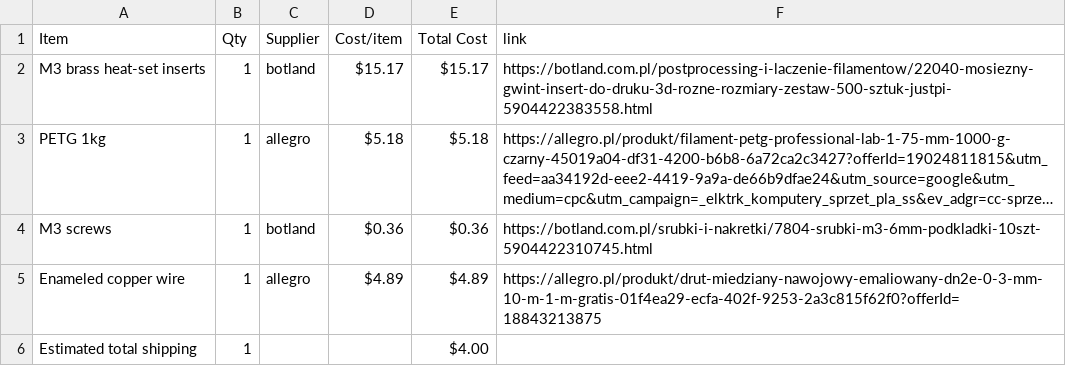
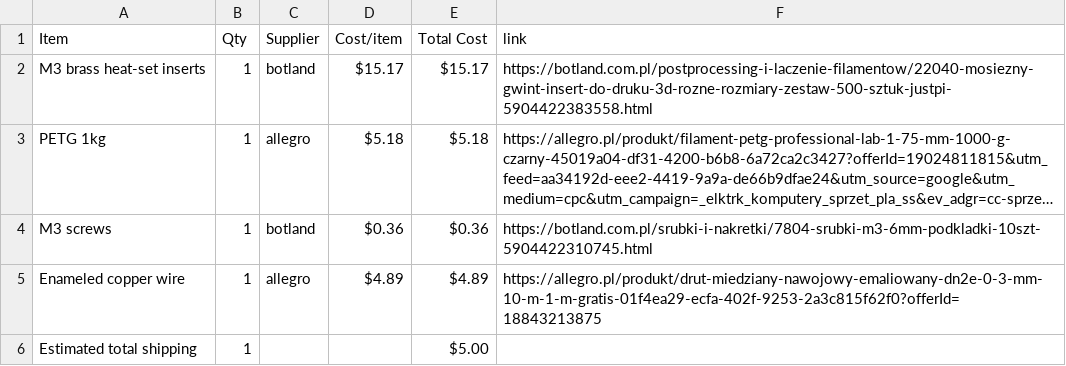
Before and after one commit to maslohaslo1234-spec/electrotrack-cad, a CSV file: BOM.csv, drawn as a sheet; long unchanged cells end in ….

Commit message:
Sync Electrotrack 3D Enclosure from Half Life

```diff
--- a/BOM.csv
+++ b/BOM.csv
@@ -5,2 +5,2 @@ M3 screws,1,botland,$0.36,$0.36,https://botland.com.pl/srubki-i-nakretki/7804-sr
 Enameled copper wire,1,allegro,$4.89,$4.89,https://allegro.pl/produkt/drut-miedziany-nawojowy-emaliowany-dn2e-0-3-mm-10-m-1-m-gratis-01f4ea29-ecfa-402f-9253-2a3c815f62f0?offerId=18843213875
-Estimated total shipping,1,,,$4.00,
+Estimated total shipping,1,,,$5.00,
```
